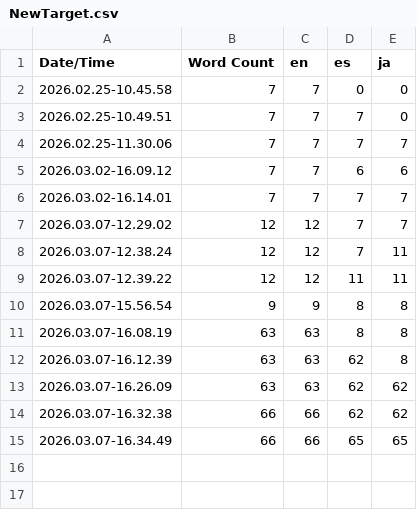
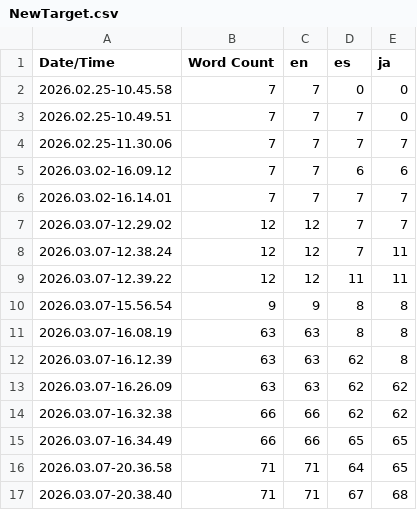
Before and after one commit to JoanFQ00/Aventura-Grafica, a CSV file: Content/Localization/NewTarget/NewTarget.csv, drawn as a sheet.

```diff
--- a/Content/Localization/NewTarget/NewTarget.csv
+++ b/Content/Localization/NewTarget/NewTarget.csv
@@ -15 +15,3 @@ Date/Time,Word Count,en,es,ja
 2026.03.07-16.34.49,66,66,65,65
+2026.03.07-20.36.58,71,71,64,65
+2026.03.07-20.38.40,71,71,67,68
```
Also changed, not shown: 9 other files.
